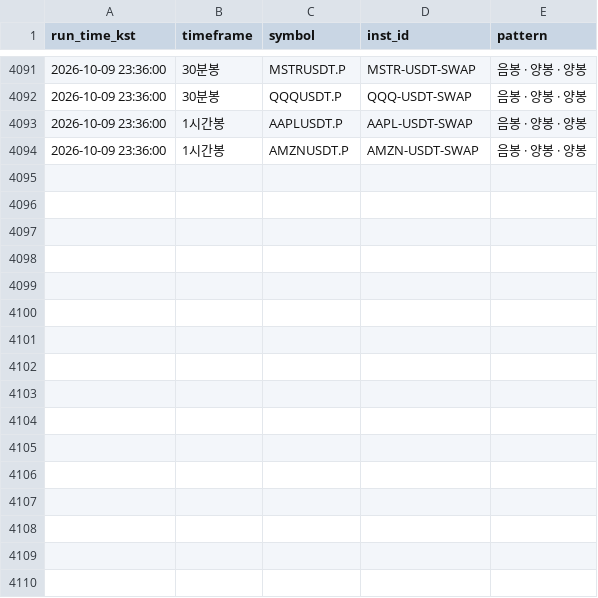
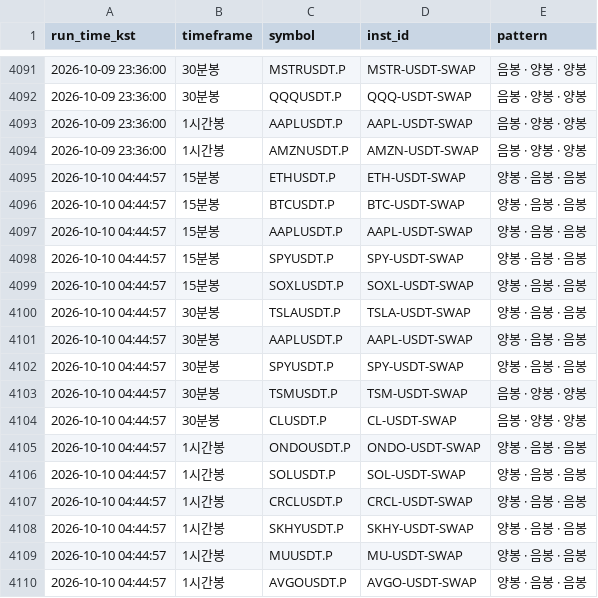
Before and after one commit to suchulkim/Trader_KIM, a CSV file: okx_3candle_pattern_log.csv, drawn as a sheet; only a part is shown, gaps mark what is left out.

```diff
--- a/okx_3candle_pattern_log.csv
+++ b/okx_3candle_pattern_log.csv
@@ -4094 +4094,17 @@
 2026-10-09 23:36:00,1시간봉,AMZNUSDT.P,AMZN-USDT-SWAP,음봉 · 양봉 · 양봉
+2026-10-10 04:44:57,15분봉,ETHUSDT.P,ETH-USDT-SWAP,양봉 · 음봉 · 음봉
+2026-10-10 04:44:57,15분봉,BTCUSDT.P,BTC-USDT-SWAP,양봉 · 음봉 · 음봉
+2026-10-10 04:44:57,15분봉,AAPLUSDT.P,AAPL-USDT-SWAP,양봉 · 음봉 · 음봉
+2026-10-10 04:44:57,15분봉,SPYUSDT.P,SPY-USDT-SWAP,양봉 · 음봉 · 음봉
+2026-10-10 04:44:57,15분봉,SOXLUSDT.P,SOXL-USDT-SWAP,양봉 · 음봉 · 음봉
+2026-10-10 04:44:57,30분봉,TSLAUSDT.P,TSLA-USDT-SWAP,양봉 · 음봉 · 음봉
+2026-10-10 04:44:57,30분봉,AAPLUSDT.P,AAPL-USDT-SWAP,양봉 · 음봉 · 음봉
+2026-10-10 04:44:57,30분봉,SPYUSDT.P,SPY-USDT-SWAP,양봉 · 음봉 · 음봉
+2026-10-10 04:44:57,30분봉,TSMUSDT.P,TSM-USDT-SWAP,음봉 · 양봉 · 양봉
+2026-10-10 04:44:57,30분봉,CLUSDT.P,CL-USDT-SWAP,음봉 · 양봉 · 양봉
+2026-10-10 04:44:57,1시간봉,ONDOUSDT.P,ONDO-USDT-SWAP,양봉 · 음봉 · 음봉
+2026-10-10 04:44:57,1시간봉,SOLUSDT.P,SOL-USDT-SWAP,양봉 · 음봉 · 음봉
+2026-10-10 04:44:57,1시간봉,CRCLUSDT.P,CRCL-USDT-SWAP,양봉 · 음봉 · 음봉
+2026-10-10 04:44:57,1시간봉,SKHYUSDT.P,SKHY-USDT-SWAP,양봉 · 음봉 · 음봉
+2026-10-10 04:44:57,1시간봉,MUUSDT.P,MU-USDT-SWAP,양봉 · 음봉 · 음봉
+2026-10-10 04:44:57,1시간봉,AVGOUSDT.P,AVGO-USDT-SWAP,양봉 · 음봉 · 음봉
```
Also changed, not shown: 2 other files.
